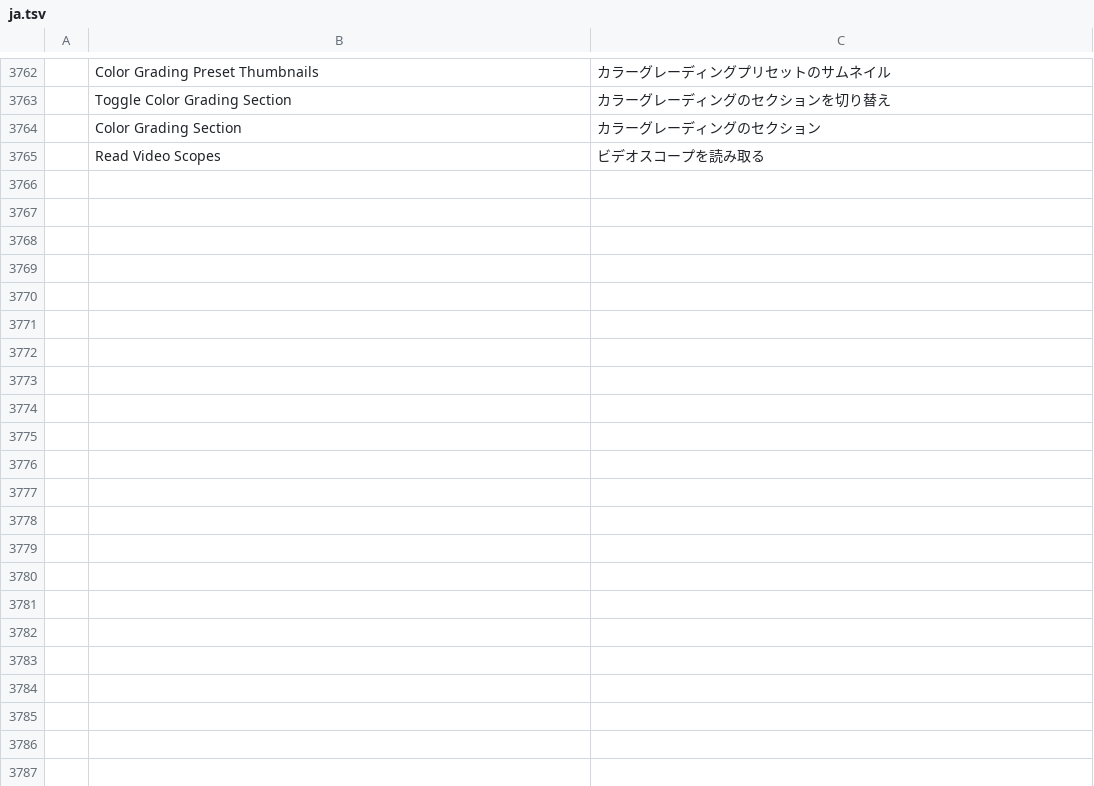
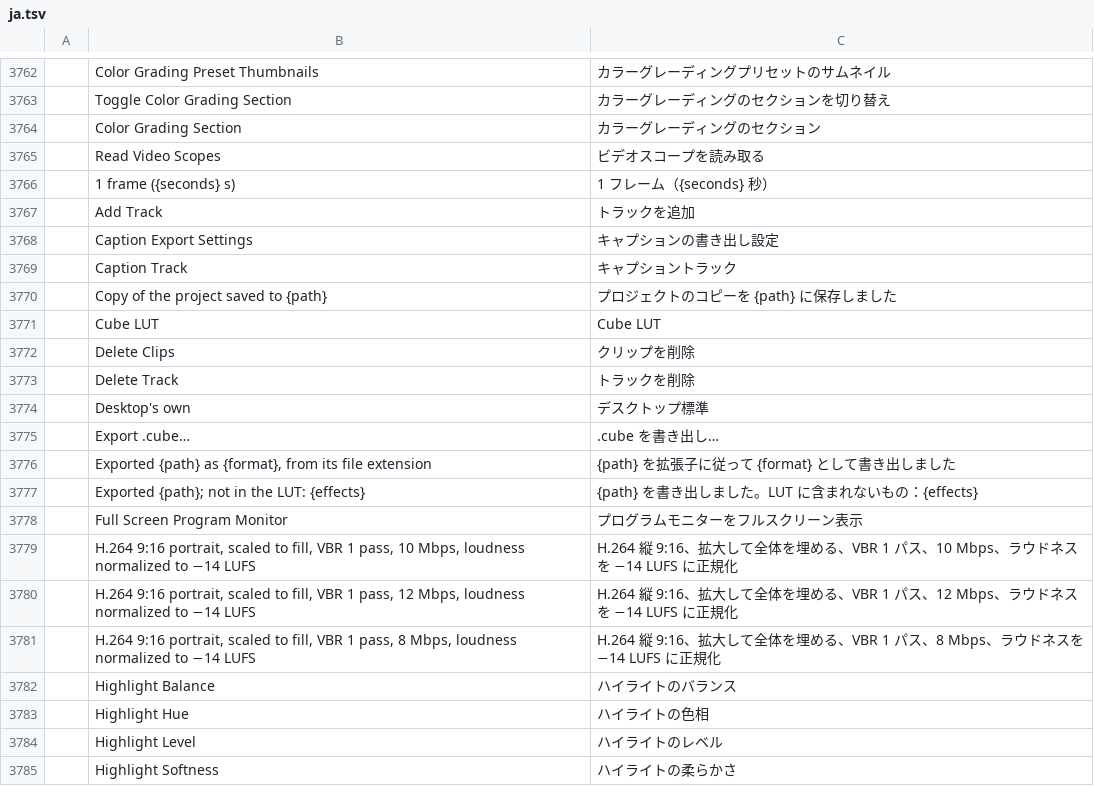
Before and after one commit to getnodalia/toma, a TSV file: crates/ui-egui/src/i18n/ja.tsv, drawn as a sheet; only a part is shown, gaps mark what is left out; the diff covers the shown part only; the diff names each change by its address in the sheet, - before the commit and + after, or states it on an @@ line.

```diff
--- a/crates/ui-egui/src/i18n/ja.tsv
+++ b/crates/ui-egui/src/i18n/ja.tsv
+row 3766:  | 1 frame ({seconds} s) | 1 フレーム（{seconds} 秒）
+row 3767:  | Add Track | トラックを追加
+row 3768:  | Caption Export Settings | キャプションの書き出し設定
+row 3769:  | Caption Track | キャプショントラック
+row 3770:  | Copy of the project saved to {path} | プロジェクトのコピーを {path} に保存しました
+row 3771:  | Cube LUT | Cube LUT
+row 3772:  | Delete Clips | クリップを削除
+row 3773:  | Delete Track | トラックを削除
+row 3774:  | Desktop's own | デスクトップ標準
+row 3775:  | Export .cube… | .cube を書き出し…
+row 3776:  | Exported {path} as {format}, from its file extension | {path} を拡張子に従って {format} として書き出しました
+row 3777:  | Exported {path}; not in the LUT: {effects} | {path} を書き出しました。LUT に含まれないもの：{effects}
+row 3778:  | Full Screen Program Monitor | プログラムモニターをフルスクリーン表示
+row 3779:  | H.264 9:16 portrait, scaled to fill, VBR 1 pass, 10 Mbps, loudness normalized to −14 LUFS | H.264 縦 9:16、拡大して全体を埋める、VBR 1 パス、10 Mbps、ラウドネスを −14 LUFS に正規化
+row 3780:  | H.264 9:16 portrait, scaled to fill, VBR 1 pass, 12 Mbps, loudness normalized to −14 LUFS | H.264 縦 9:16、拡大して全体を埋める、VBR 1 パス、12 Mbps、ラウドネスを −14 LUFS に正規化
+row 3781:  | H.264 9:16 portrait, scaled to fill, VBR 1 pass, 8 Mbps, loudness normalized to −14 LUFS | H.264 縦 9:16、拡大して全体を埋める、VBR 1 パス、8 Mbps、ラウドネスを −14 LUFS に正規化
+row 3782:  | Highlight Balance | ハイライトのバランス
+row 3783:  | Highlight Hue | ハイライトの色相
+row 3784:  | Highlight Level | ハイライトのレベル
+row 3785:  | Highlight Softness | ハイライトの柔らかさ
```
Also changed, not shown: 36 added rows elsewhere in this file, crates/ui-egui/src/i18n/es.tsv, crates/ui-egui/src/i18n/fr.tsv, 15 other files.
